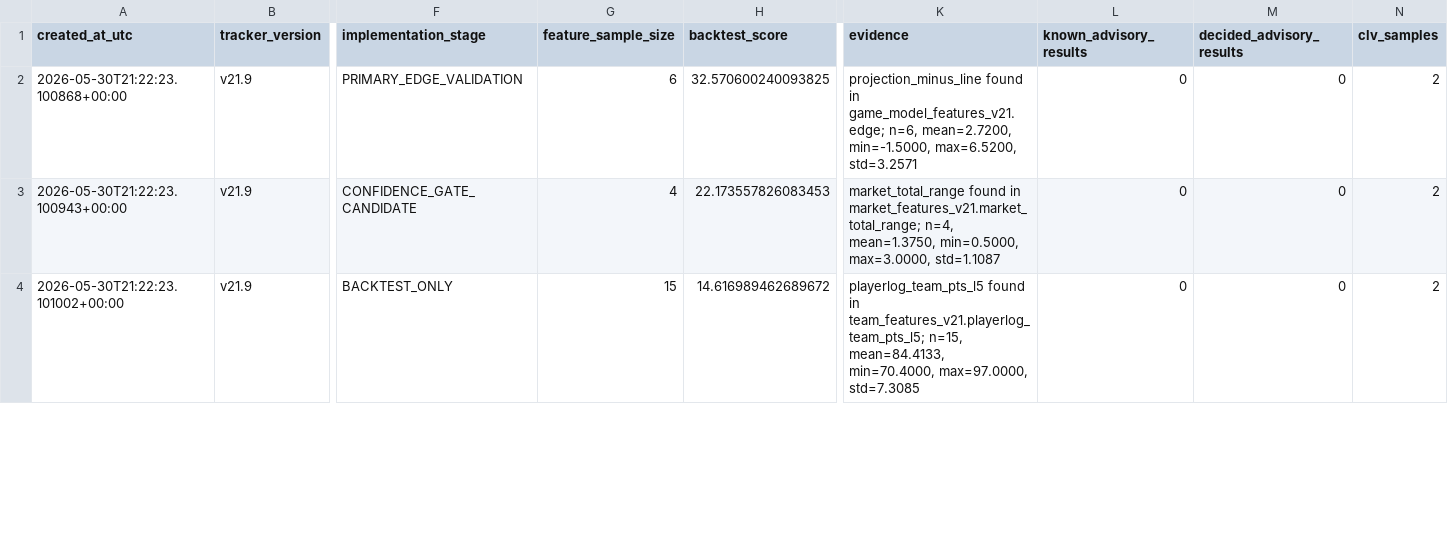
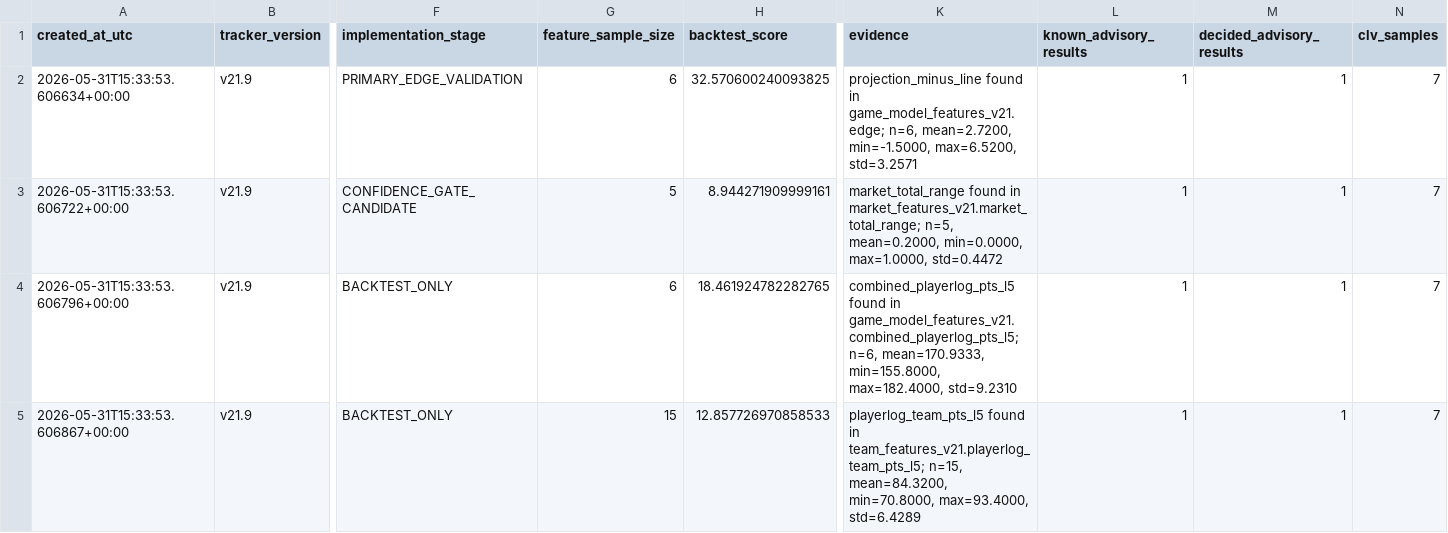
Before and after one commit to damoutinho11-art/wnba-edge-lab, a CSV file: wnba_outputs/model_promotion_watchlist_v21_9.csv, drawn as a sheet; only a part is shown, gaps mark what is left out; addresses are those after the commit; rows hold the shown columns only; the diff covers the shown part only; the diff names each change by its address in the sheet, - before the commit and + after, or states it on an @@ line.

```diff
--- a/wnba_outputs/model_promotion_watchlist_v21_9.csv
+++ b/wnba_outputs/model_promotion_watchlist_v21_9.csv
-A2 (created_at_utc): 2026-05-30T21:22:23.100868+00:00
+A2 (created_at_utc): 2026-05-31T15:33:53.606634+00:00
-L2:L3 (known_advisory_results): 0
+L2:L3 (known_advisory_results): 1
-M2:M3 (decided_advisory_results): 0
+M2:M3 (decided_advisory_results): 1
-N2:N3 (clv_samples): 2
+N2:N3 (clv_samples): 7
-A3 (created_at_utc): 2026-05-30T21:22:23.100943+00:00
+A3 (created_at_utc): 2026-05-31T15:33:53.606722+00:00
-G3 (feature_sample_size): 4
+G3 (feature_sample_size): 5
-H3 (backtest_score): 22.173557826083453
+H3 (backtest_score): 8.944271909999161
-K3 (evidence): …in market_features_v21.market_total_range; n=4, mean=1.3750, min=0.5000, max=3.0000, std=1.1087
+K3 (evidence): …in market_features_v21.market_total_range; n=5, mean=0.2000, min=0.0000, max=1.0000, std=0.4472
+row 4: 2026-05-31T15:33:53.606796+00:00 | v21.9 | BACKTEST_ONLY | 6 | 18.461924782282765 | combined_playerlog_pts_l5 found in game_model_features_v21.combined_playerlog_pts_l5; n=6, mean=170.9333, min=155.8000, max=182.4000, std=9.2310 | 1 | 1 | 7
-A5 (created_at_utc): 2026-05-30T21:22:23.101002+00:00
+A5 (created_at_utc): 2026-05-31T15:33:53.606867+00:00
-H5 (backtest_score): 14.616989462689672
+H5 (backtest_score): 12.857726970858533
-K5 (evidence): …team_features_v21.playerlog_team_pts_l5; n=15, mean=84.4133, min=70.4000, max=97.0000, std=7.3085
+K5 (evidence): …team_features_v21.playerlog_team_pts_l5; n=15, mean=84.3200, min=70.8000, max=93.4000, std=6.4289
-L5 (known_advisory_results): 0
+L5 (known_advisory_results): 1
-M5 (decided_advisory_results): 0
+M5 (decided_advisory_results): 1
-N5 (clv_samples): 2
+N5 (clv_samples): 7
```
Also changed, not shown: 1 removed row and 53 edited cells elsewhere in this file, wnba_outputs/hermes_advisory_queue_v21.csv, wnba_outputs/market_features_v21.csv, 10 other files.
